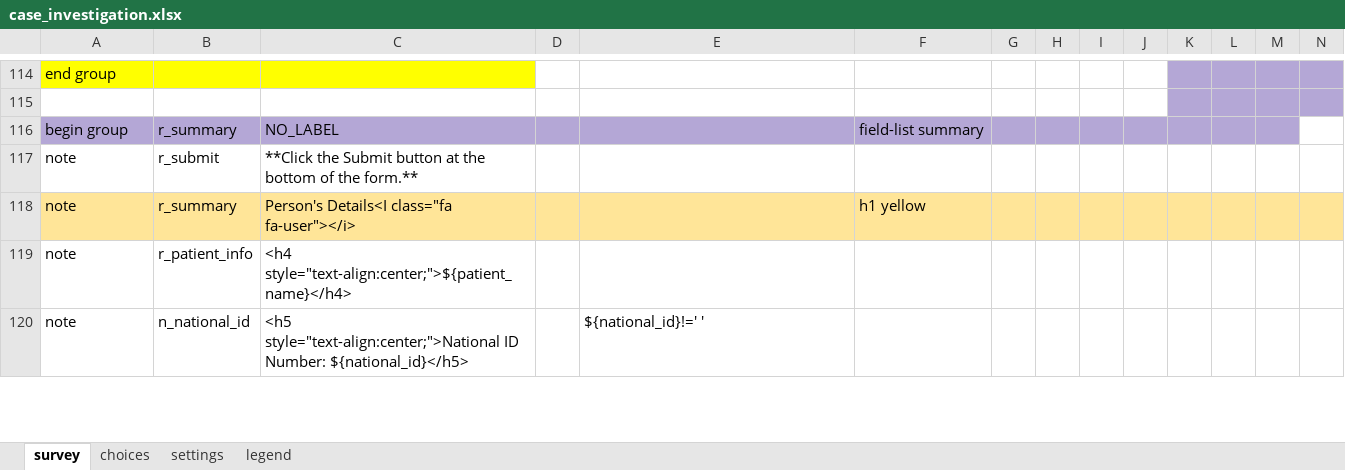
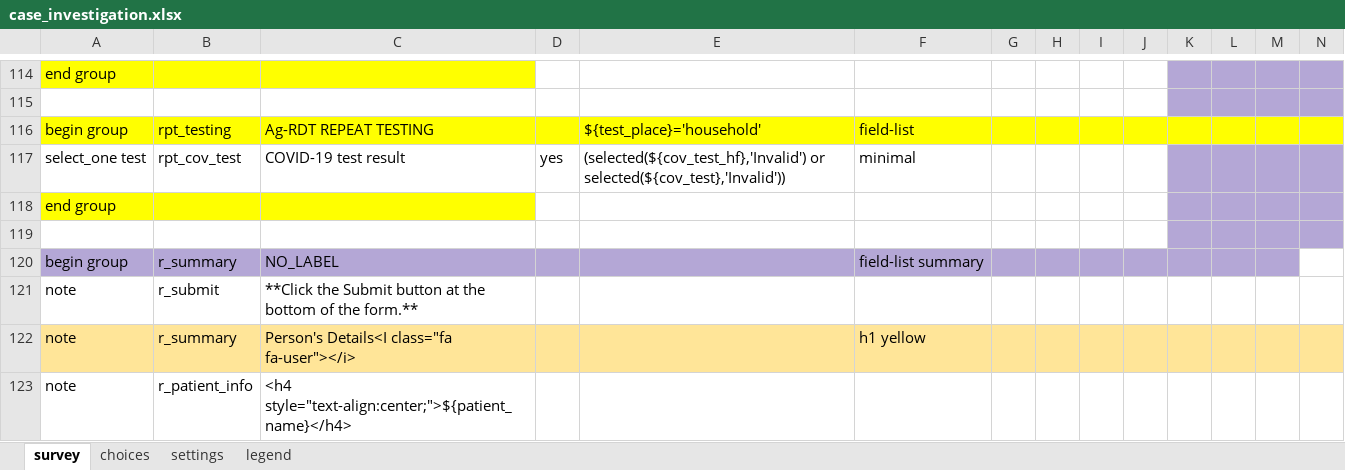
Before and after one commit to oyierp/community-testing-config-test, an Excel workbook: forms/app/case_investigation.xlsx, sheet survey, drawn as a sheet; only a part is shown, gaps mark what is left out; the shorter side is filled out with more unchanged rows; values as stored, in another font and other column widths than the file's, no borders; conditional formats not drawn; rows hold the shown columns only; the diff names each change by its address in the sheet, - before the commit and + after, or states it on an @@ line.

Commit message:
Add files via upload

```diff
--- a/forms/app/case_investigation.xlsx (sheet survey)
+++ b/forms/app/case_investigation.xlsx (sheet survey)
+row 116: begin group | rpt_testing | Ag-RDT REPEAT TESTING |  | ${test_place}='household' | field-list
+row 117: select_one test | rpt_cov_test | COVID-19 test result | yes | (selected(${cov_test_hf},'Invalid') or selected(${cov_test},'Invalid')) | minimal
+row 118: end group
+row 119: (empty)
```
Also changed, not shown: sheet settings.
